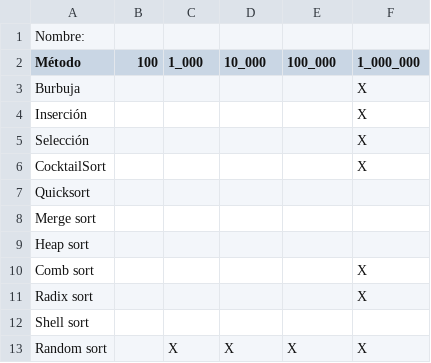
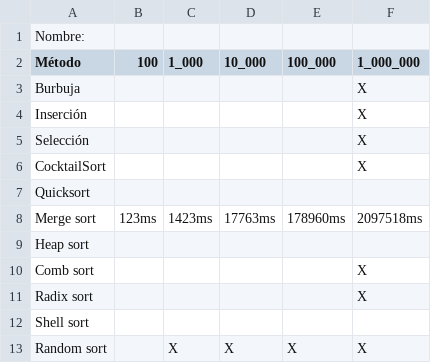
Before and after one commit to miguelinux/p25ayda, a CSV file: 250329/tiempos.csv, drawn as a sheet.

Commit message:
Update times for Merge sort.
Update times for Merge sort in ms.

```diff
--- a/250329/tiempos.csv
+++ b/250329/tiempos.csv
@@ -7,3 +7,3 @@ CocktailSort,,,,,X
 Quicksort,,,,,
-Merge sort,,,,,
+Merge sort,123ms,1423ms,17763ms,178960ms,2097518ms
 Heap sort,,,,,
```
